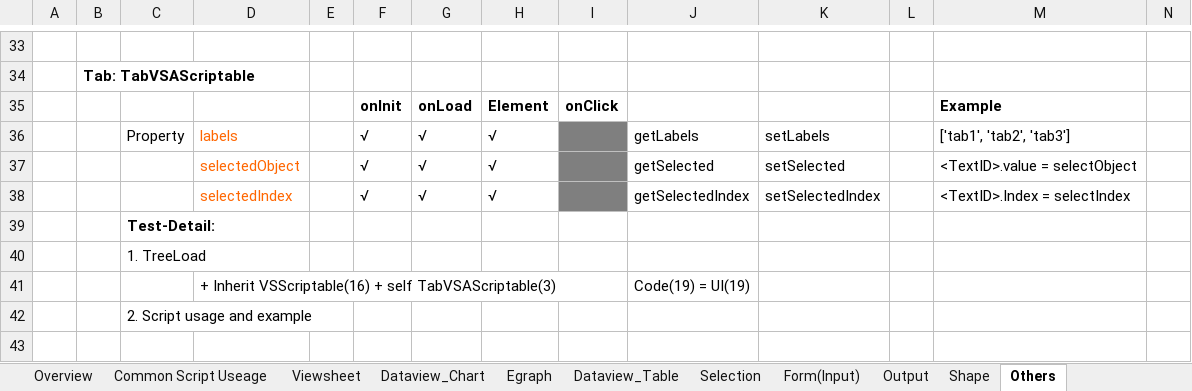
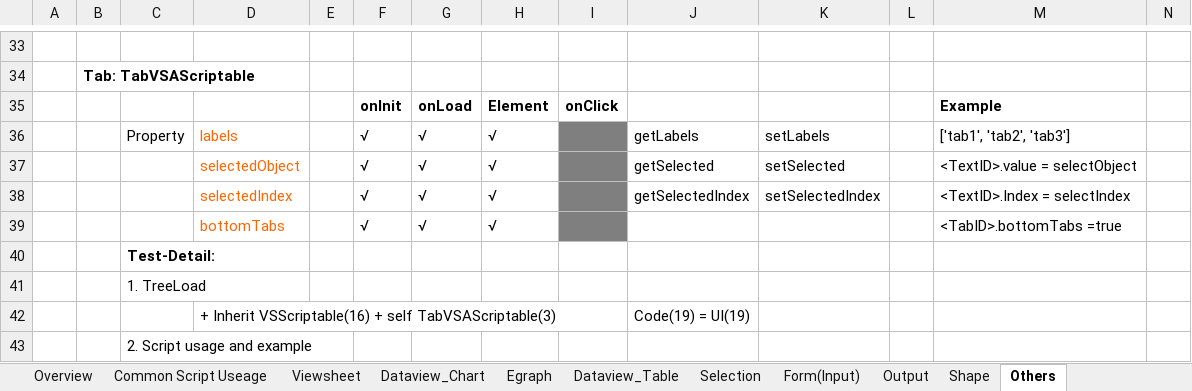
Before and after one commit to inetsoft-technology/datatest, an Excel workbook: docs/vsscript/VSScript_ComponentScript.xlsx, sheet Others, drawn as a sheet; only a part is shown, gaps mark what is left out; the shorter side is filled out with more unchanged rows; values as stored, in another font and other column widths than the file's, no borders; rows hold the shown columns only; the diff names each change by its address in the sheet, - before the commit and + after, or states it on an @@ line.

```diff
--- a/docs/vsscript/VSScript_ComponentScript.xlsx (sheet Others)
+++ b/docs/vsscript/VSScript_ComponentScript.xlsx (sheet Others)
+row 39:  |  |  | bottomTabs |  | √ | √ | √ |  |  |  |  | <TabID>.bottomTabs =true
```
Also changed, not shown: sheet Dataview_Chart, sheet Form(Input), sheet Selection, sheet Dataview_Table, charts or pictures, 1 other file.
